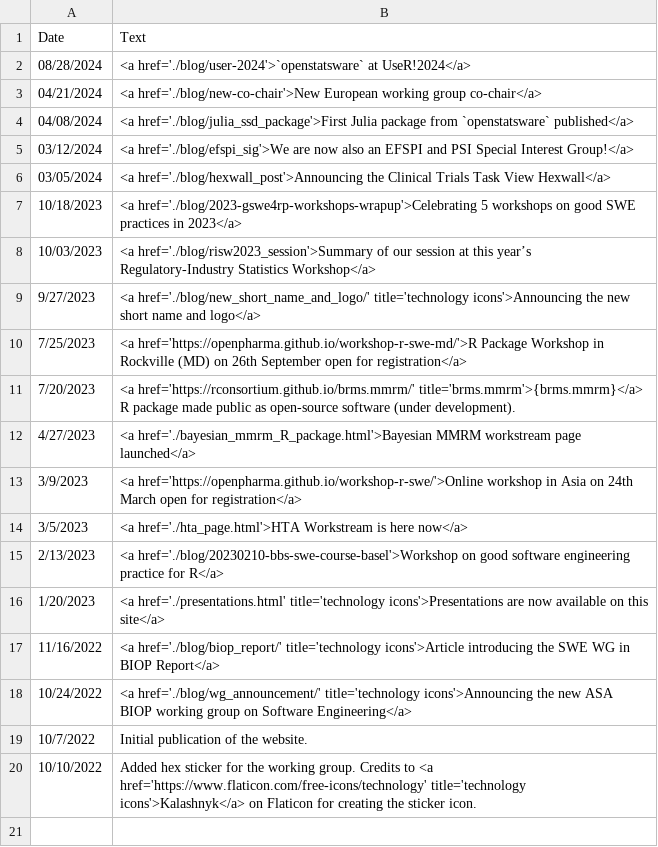
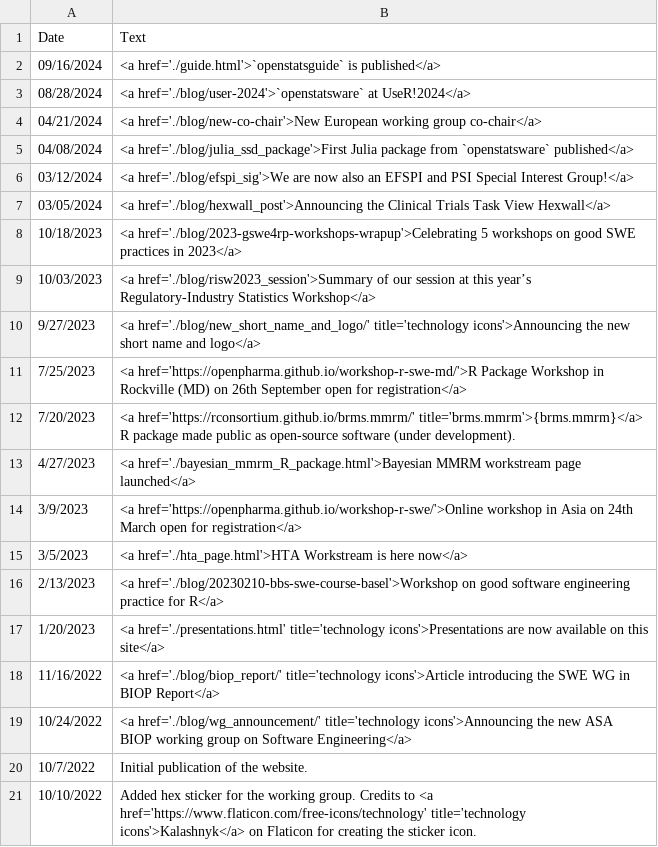
Before and after one commit to openstatsware/website, a CSV file: data/news.csv, drawn as a sheet; the diff names each change by its address in the sheet, - before the commit and + after, or states it on an @@ line.

Commit message:
Guide tabs (#146)
* added tabs and dep management and design concepts

* updates to dependencies and removal of design

* remove tabsets and update dep management

* use quarto tabsets

* Merge remote-tracking branch 'origin/main'

* use R function guide_tabset to standardize formatting of tabsets

* publish openstatsguide as version 0.1

---------

Co-authored-by: Daniel Sabanes Bove <daniel.sabanesbove@gmx.net>
Co-authored-by: Daniel Sabanes Bove <danielinteractive@users.noreply.github.com>

```diff
--- a/data/news.csv
+++ b/data/news.csv
+row 2: 09/16/2024 | <a href='./guide.html'>`openstatsguide` is published</a>
```
Also changed, not shown: 2 other files.
